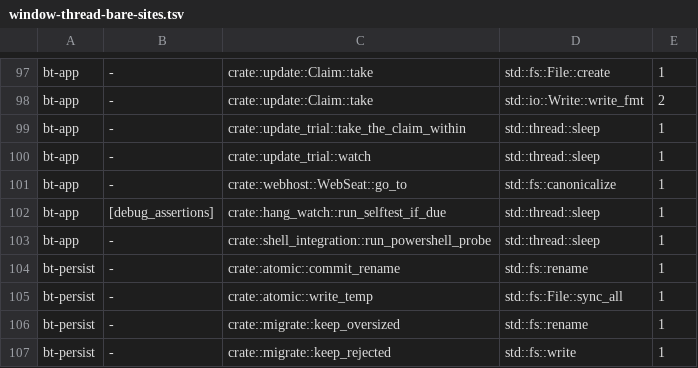
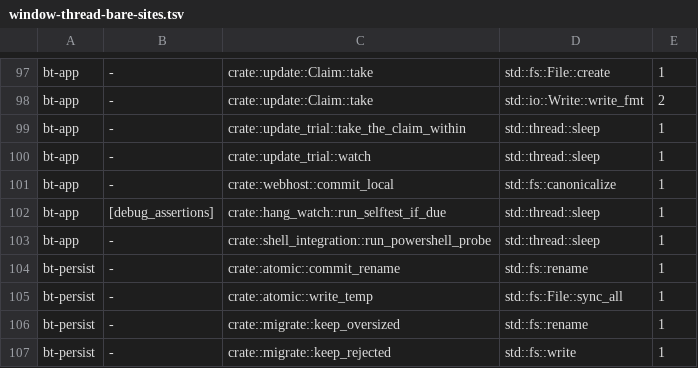
Before and after one commit to lulu-loopp/folio-terminal, a TSV file: docs/plans/window-thread-bare-sites.tsv, drawn as a sheet; only a part is shown, gaps mark what is left out.

```diff
--- a/docs/plans/window-thread-bare-sites.tsv
+++ b/docs/plans/window-thread-bare-sites.tsv
@@ -100,3 +100,3 @@ bt-app	-	crate::update_trial::take_the_claim_within	std::thread::sleep	1
 bt-app	-	crate::update_trial::watch	std::thread::sleep	1
-bt-app	-	crate::webhost::WebSeat::go_to	std::fs::canonicalize	1
+bt-app	-	crate::webhost::commit_local	std::fs::canonicalize	1
 bt-app	[debug_assertions]	crate::hang_watch::run_selftest_if_due	std::thread::sleep	1
```
Also changed, not shown: 13 other files.
